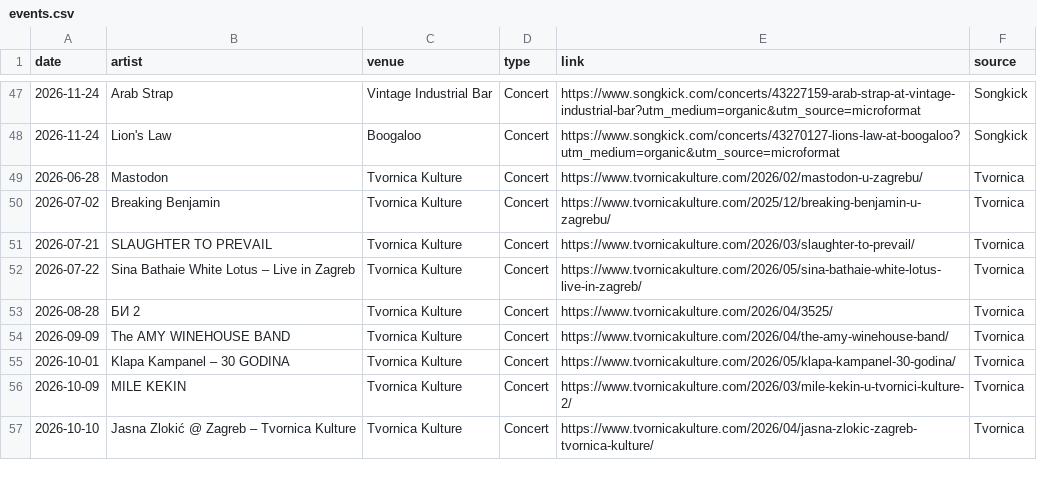
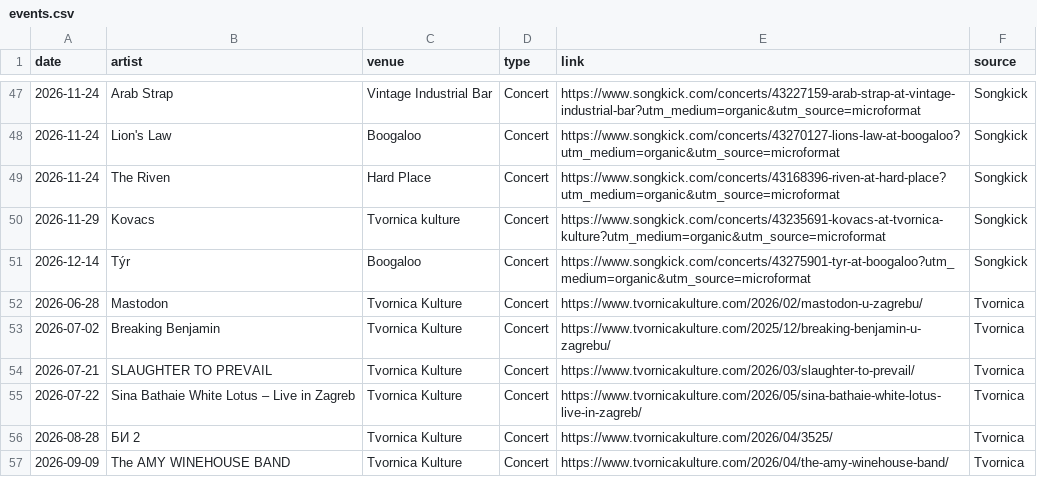
Before and after one commit to Marcellus12/zg_concerts, a CSV file: events.csv, drawn as a sheet; only a part is shown, gaps mark what is left out; the shorter side is filled out with more unchanged rows; the diff names each change by its address in the sheet, - before the commit and + after, or states it on an @@ line.

```diff
--- a/events.csv
+++ b/events.csv
+row 49: 2026-11-24 | The Riven | Hard Place | Concert | https://www.songkick.com/concerts/43168396-riven-at-hard-place?utm_medium=organic&utm_source=microformat | Songkick
+row 50: 2026-11-29 | Kovacs | Tvornica kulture | Concert | https://www.songkick.com/concerts/43235691-kovacs-at-tvornica-kulture?utm_medium=organic&utm_source=microformat | Songkick
+row 51: 2026-12-14 | Týr | Boogaloo | Concert | https://www.songkick.com/concerts/43275901-tyr-at-boogaloo?utm_medium=organic&utm_source=microformat | Songkick
```
Also changed, not shown: 2 other files.
